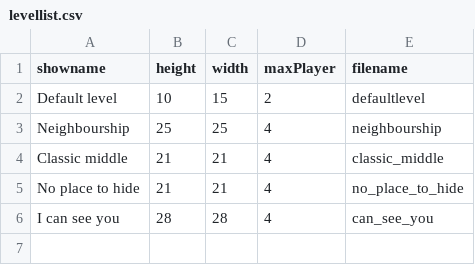
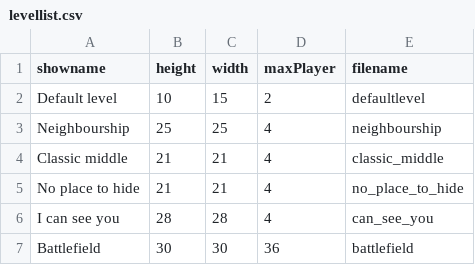
Before and after one commit to benediktibk/bomberman, a CSV file: resources/levels/levellist.csv, drawn as a sheet.

Commit message:
added level battlefield

```diff
--- a/resources/levels/levellist.csv
+++ b/resources/levels/levellist.csv
@@ -6 +6,2 @@ No place to hide;21;21;4;no_place_to_hide
 I can see you;28;28;4;can_see_you
+Battlefield;30;30;36;battlefield
```
Also changed, not shown: 3 other files.
